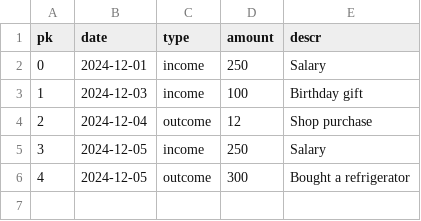
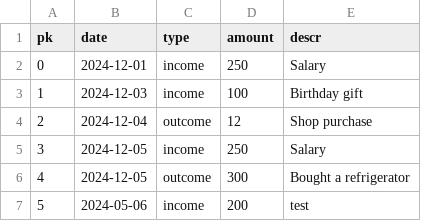
Before and after one commit to Rev-1b/EffectiveMobileTest, a CSV file: database.csv, drawn as a sheet; the diff names each change by its address in the sheet, - before the commit and + after, or states it on an @@ line.

```diff
--- a/database.csv
+++ b/database.csv
+row 7: 5 | 2024-05-06 | income | 200 | test
```
Also changed, not shown: 1 other file.
